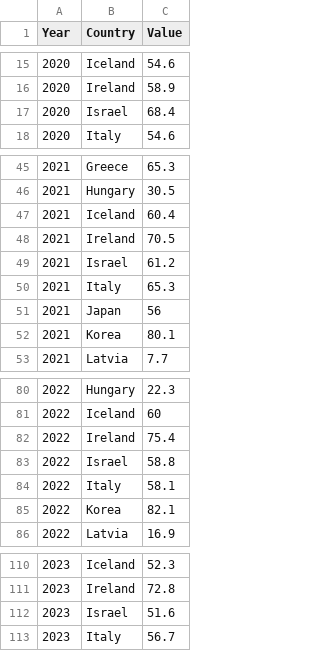
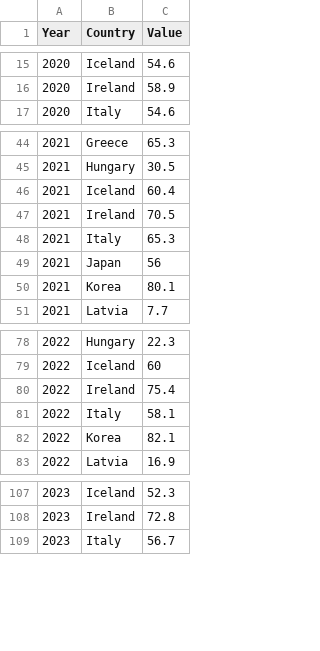
Before and after one commit to Sharonwoon/Assignment2, a CSV file: OECD.csv, drawn as a sheet; only a part is shown, gaps mark what is left out.

```diff
--- a/OECD.csv
+++ b/OECD.csv
@@ -16,3 +16,2 @@
 2020,Ireland,58.9
-2020,Israel,68.4
 2020,Italy,54.6
@@ -48,3 +47,2 @@
 2021,Ireland,70.5
-2021,Israel,61.2
 2021,Italy,65.3
@@ -82,3 +80,2 @@
 2022,Ireland,75.4
-2022,Israel,58.8
 2022,Italy,58.1
@@ -111,3 +108,2 @@
 2023,Ireland,72.8
-2023,Israel,51.6
 2023,Italy,56.7
```
Also changed, not shown: InfluenzaRateCountry.csv, 1 other file.
